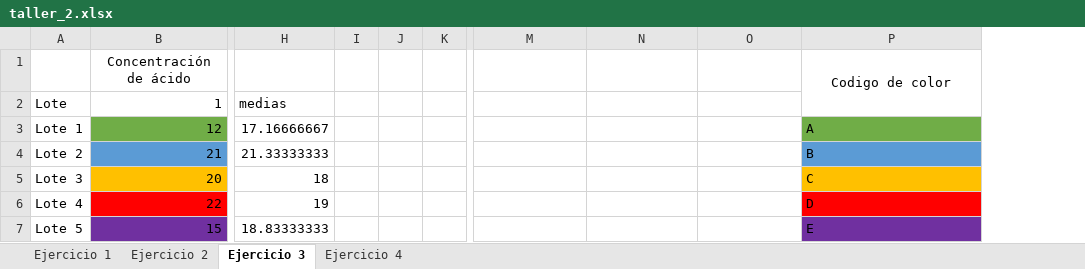
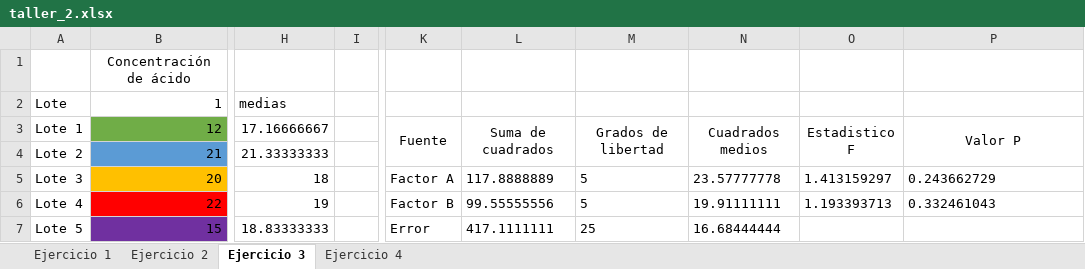
Before and after one commit to AndresMpa/inferencia-estadistica, an Excel workbook: Taller #2/taller_2.xlsx, sheet Ejercicio 3, drawn as a sheet; only a part is shown, gaps mark what is left out; values as stored, in another font and other column widths than the file's, no borders; removed rows and columns are numbered as before the commit, all else as after; the diff covers the shown part only; the diff names each change by its address in the sheet, - before the commit and + after, or states it on an @@ line.

```diff
--- a/Taller #2/taller_2.xlsx (sheet Ejercicio 3)
+++ b/Taller #2/taller_2.xlsx (sheet Ejercicio 3)
-column I, empty
-column J, empty
+column K, rows 3-7: Fuente |  | Factor A | Factor B | Error
+column L, rows 3-7: Suma de cuadrados |  | 117.8888889 | 99.55555556 | 417.1111111
-P1: Codigo de color
+P1: (empty)
-P1:P2 merged
-M3: (empty)
+M3: Grados de libertad
+M3:M4 merged
-N3: (empty)
+N3: Cuadrados medios
+N3:N4 merged
-O3: (empty)
+O3: Estadistico F
+O3:O4 merged
-P3: A
+P3: Valor P
@@ P3 fill: #70AD47 → none, alignment: left → center @@
+P3:P4 merged
-P4: B
+P4: (empty)
-P4 fill: #5B9BD5
+P4 fill: none
-M5:M6: (empty)
+M5:M6: 5
-N5: (empty)
+N5: 23.57777778
-O5: (empty)
+O5: 1.413159297
-P5: C
+P5: 0.243662729
-P5 fill: #FFC000
+P5 fill: none
-N6: (empty)
+N6: 19.91111111
-O6: (empty)
+O6: 1.193393713
-P6: D
+P6: 0.332461043
-P6 fill: #FF0000
+P6 fill: none
-M7: (empty)
+M7: 25
-N7: (empty)
+N7: 16.68444444
-P7: E
+P7: (empty)
-P7 fill: #7030A0
+P7 fill: none
```
Also changed, not shown: 11 added rows, 2 removed rows, 28 edited cells and cell formats elsewhere in this sheet, sheet Ejercicio 2, 3 other files.
